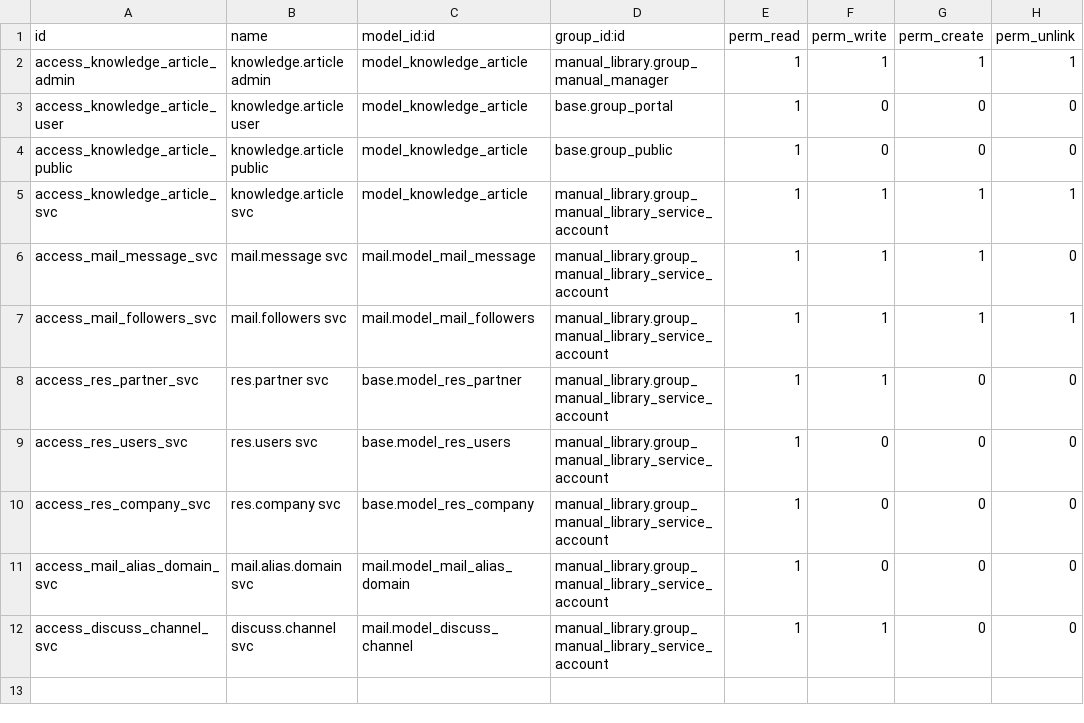
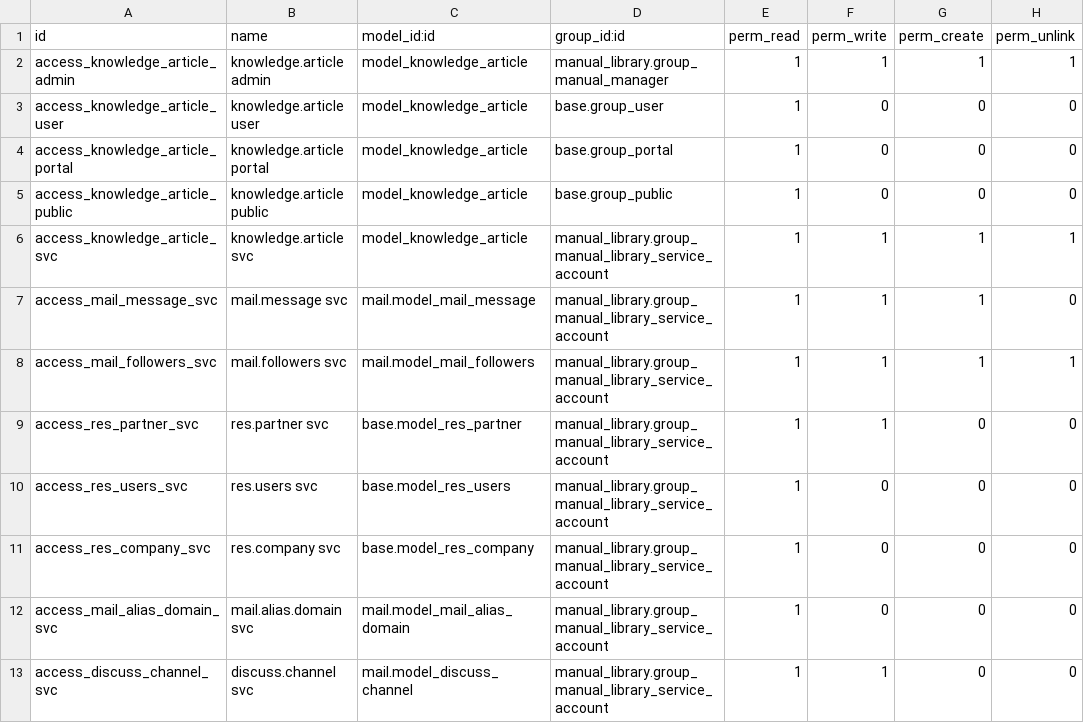
Before and after one commit to BrucePerens/hams_community, a CSV file: manual_library/security/ir.model.access.csv, drawn as a sheet.

```diff
--- a/manual_library/security/ir.model.access.csv
+++ b/manual_library/security/ir.model.access.csv
@@ -2,3 +2,4 @@ id,name,model_id:id,group_id:id,perm_read,perm_write,perm_create,perm_unlink
 access_knowledge_article_admin,knowledge.article admin,model_knowledge_article,manual_library.group_manual_manager,1,1,1,1
-access_knowledge_article_user,knowledge.article user,model_knowledge_article,base.group_portal,1,0,0,0
+access_knowledge_article_user,knowledge.article user,model_knowledge_article,base.group_user,1,0,0,0
+access_knowledge_article_portal,knowledge.article portal,model_knowledge_article,base.group_portal,1,0,0,0
 access_knowledge_article_public,knowledge.article public,model_knowledge_article,base.group_public,1,0,0,0
```
Also changed, not shown: 3 other files.
